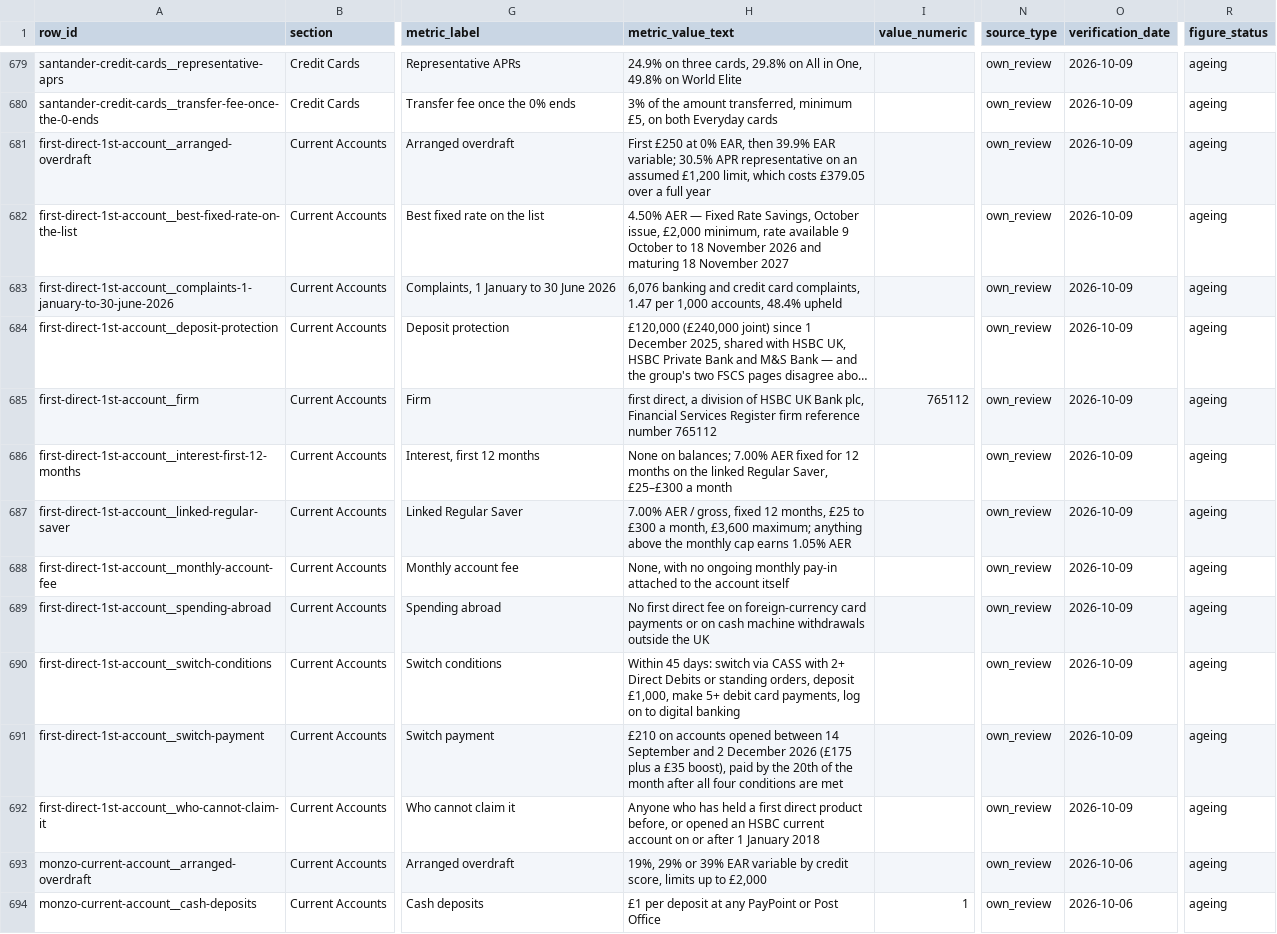
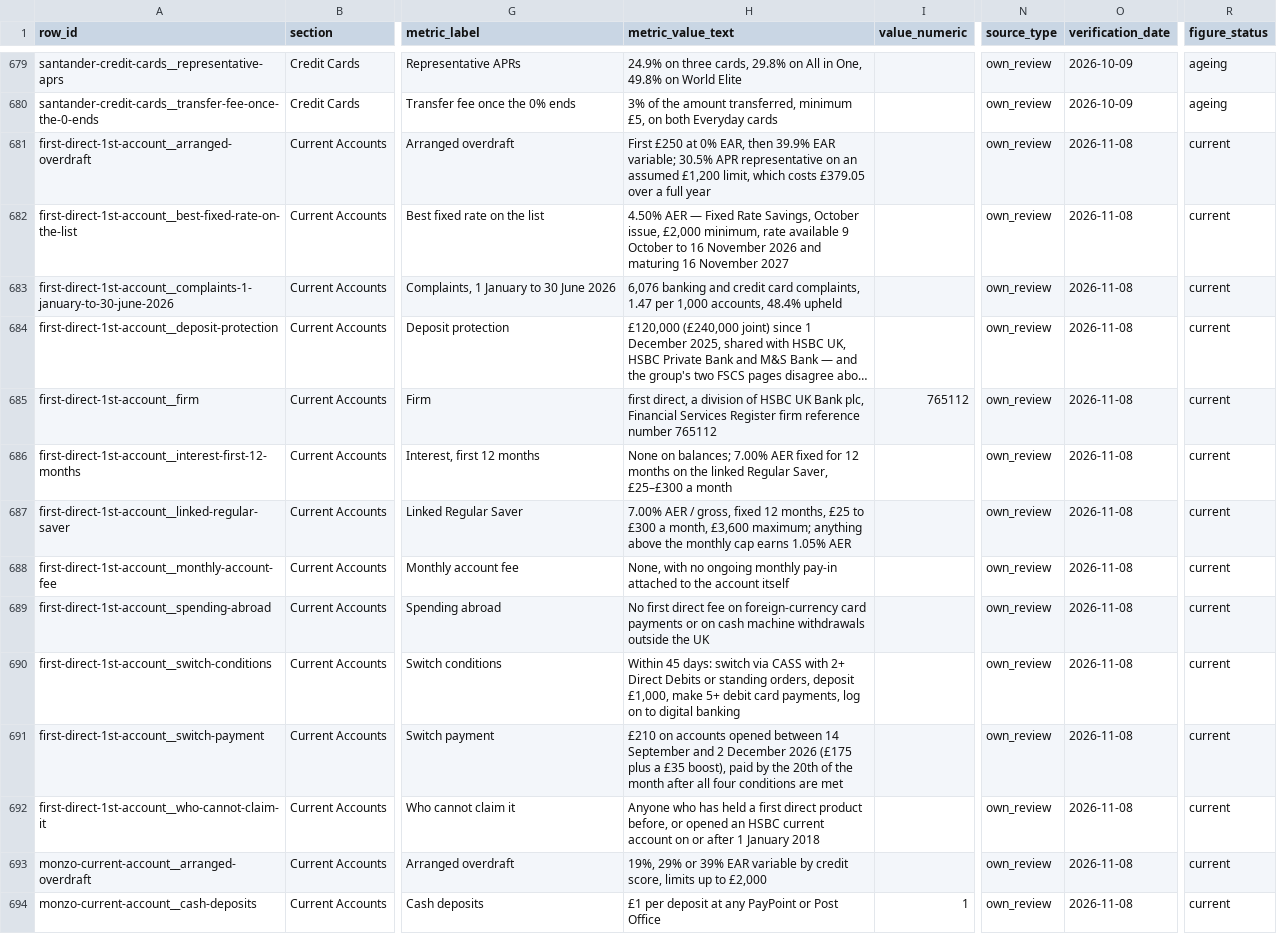
Before and after one commit to compare100/compare100, a CSV file: site/verified-figures.csv, drawn as a sheet; only a part is shown, gaps mark what is left out; long unchanged cells end in …; the diff covers the shown part only; the diff names each change by its address in the sheet, - before the commit and + after, or states it on an @@ line.

```diff
--- a/site/verified-figures.csv
+++ b/site/verified-figures.csv
-O681:O692 (verification_date): 2026-10-09
+O681:O692 (verification_date): 2026-11-08
-R681:R694 (figure_status): ageing
+R681:R694 (figure_status): current
-H682 (metric_value_text): …October to 18 November 2026 and maturing 18 November 2027
+H682 (metric_value_text): …October to 16 November 2026 and maturing 16 November 2027
-O693:O694 (verification_date): 2026-10-06
+O693:O694 (verification_date): 2026-11-08
```
Also changed, not shown: 65 edited cells elsewhere in this file, 12 other files.
